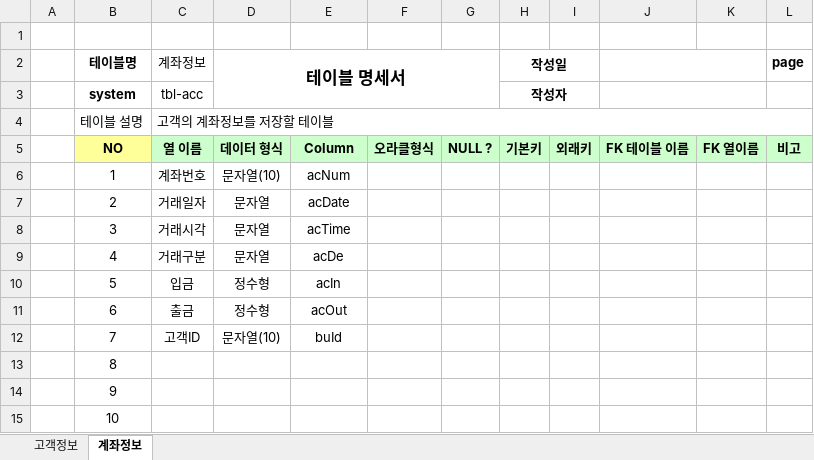
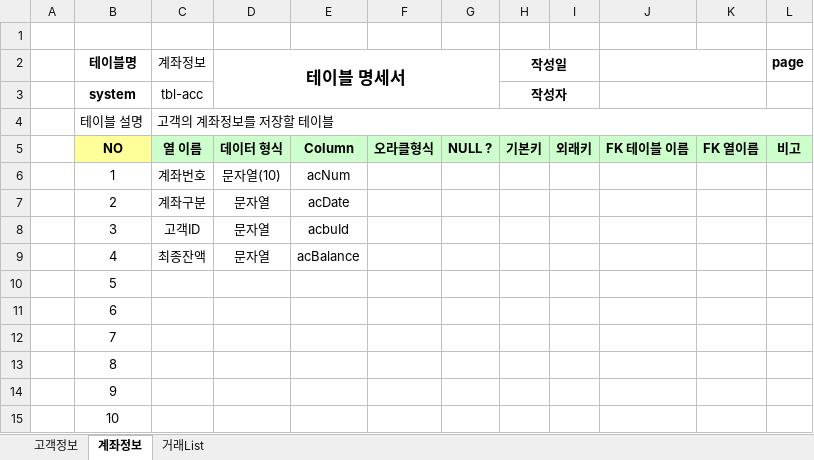
Before and after one commit to marpolll/Biz-2023-04-505-java, an Excel workbook: java_020_bank/은행계정계-테이블명세.xlsx, sheet 계좌정보, drawn as a sheet; only a part is shown; values as stored, in another font and other column widths than the file's, no borders; the diff names each change by its address in the sheet, - before the commit and + after, or states it on an @@ line.

```diff
--- a/java_020_bank/은행계정계-테이블명세.xlsx (sheet 계좌정보)
+++ b/java_020_bank/은행계정계-테이블명세.xlsx (sheet 계좌정보)
+sheet tab: 거래List
-C7 (계좌정보): 거래일자
+C7 (계좌정보): 계좌구분
-C8 (계좌정보): 거래시각
+C8 (계좌정보): 고객ID
-E8: acTime
+E8: acbuId
-C9 (계좌정보): 거래구분
+C9 (계좌정보): 최종잔액
-E9: acDe
+E9: acBalance
-C10 (계좌정보): 입금
+C10 (계좌정보): (empty)
-D10:D11 (테이블 명세서): 정수형
+D10:D11 (테이블 명세서): (empty)
-E10: acIn
+E10: (empty)
-C11 (계좌정보): 출금
+C11 (계좌정보): (empty)
-E11: acOut
+E11: (empty)
-C12 (계좌정보): 고객ID
+C12 (계좌정보): (empty)
-D12 (테이블 명세서): 문자열(10)
+D12 (테이블 명세서): (empty)
-E12: buId
+E12: (empty)
```
Also changed, not shown: sheet 고객정보, 14 other files.
